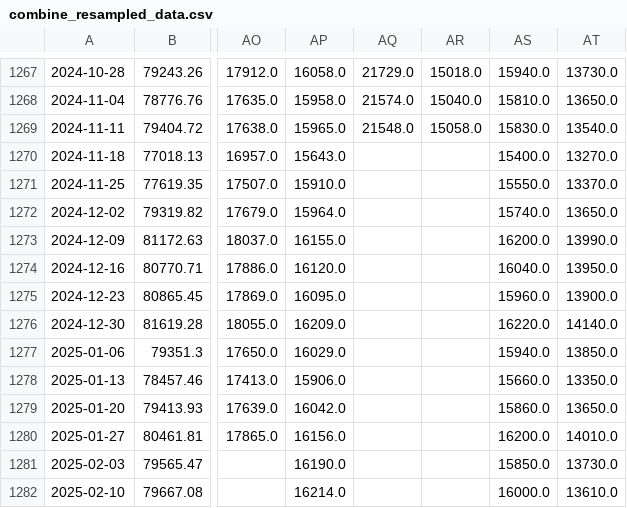
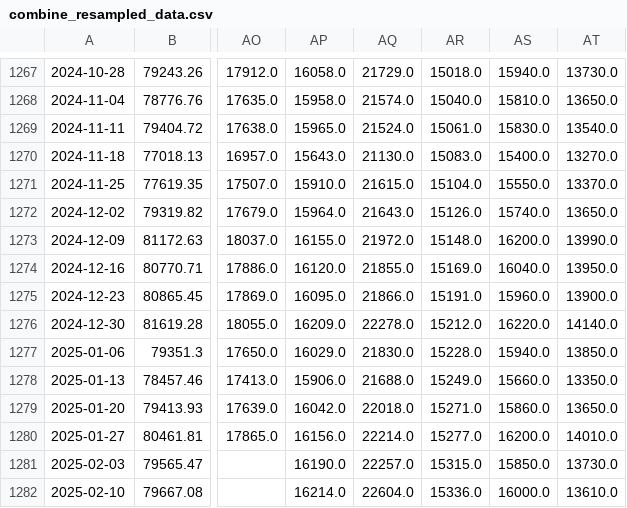
Before and after one commit to huynguyencong/huynguyencong.github.io, a CSV file: assets/data/resampled/W-MON/combine_resampled_data.csv, drawn as a sheet; only a part is shown, gaps mark what is left out; the diff covers the shown part only; the diff names each change by its address in the sheet, - before the commit and + after, or states it on an @@ line.

Commit message:
Update funds data

```diff
--- a/assets/data/resampled/W-MON/combine_resampled_data.csv
+++ b/assets/data/resampled/W-MON/combine_resampled_data.csv
-AQ1269: 21548.0
+AQ1269: 21524.0
-AR1269: 15058.0
+AR1269: 15061.0
-AQ1270: (empty)
+AQ1270: 21130.0
-AR1270: (empty)
+AR1270: 15083.0
-AQ1271: (empty)
+AQ1271: 21615.0
-AR1271: (empty)
+AR1271: 15104.0
-AQ1272: (empty)
+AQ1272: 21643.0
-AR1272: (empty)
+AR1272: 15126.0
-AQ1273: (empty)
+AQ1273: 21972.0
-AR1273: (empty)
+AR1273: 15148.0
-AQ1274: (empty)
+AQ1274: 21855.0
-AR1274: (empty)
+AR1274: 15169.0
-AQ1275: (empty)
+AQ1275: 21866.0
-AR1275: (empty)
+AR1275: 15191.0
-AQ1276: (empty)
+AQ1276: 22278.0
-AR1276: (empty)
+AR1276: 15212.0
-AQ1277: (empty)
+AQ1277: 21830.0
-AR1277: (empty)
+AR1277: 15228.0
-AQ1278: (empty)
+AQ1278: 21688.0
-AR1278: (empty)
+AR1278: 15249.0
-AQ1279: (empty)
+AQ1279: 22018.0
-AR1279: (empty)
+AR1279: 15271.0
-AQ1280: (empty)
+AQ1280: 22214.0
-AR1280: (empty)
+AR1280: 15277.0
-AQ1281: (empty)
+AQ1281: 22257.0
-AR1281: (empty)
+AR1281: 15315.0
-AQ1282: (empty)
+AQ1282: 22604.0
-AR1282: (empty)
+AR1282: 15336.0
```
Also changed, not shown: 1 added row and 33 edited cells elsewhere in this file.
